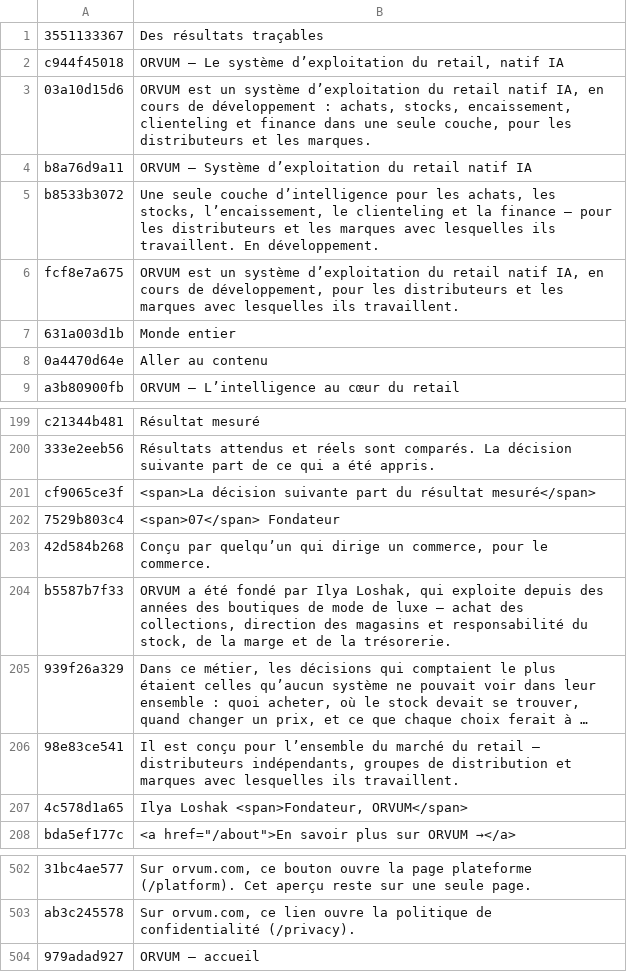
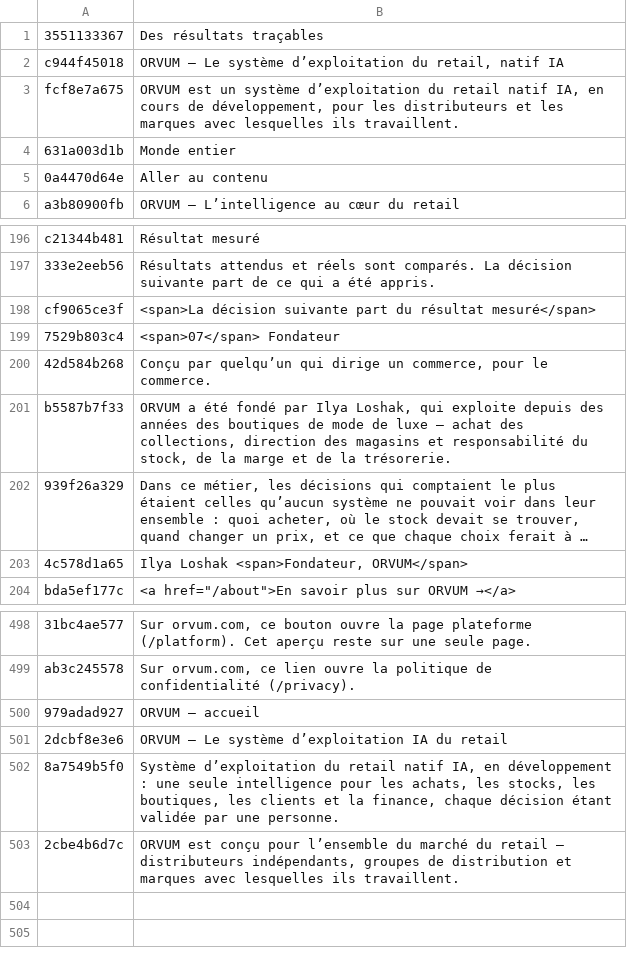
Before and after one commit to loshakilya-web/orvum-site, a TSV file: i18n/src/fr.tsv, drawn as a sheet; only a part is shown, gaps mark what is left out; long unchanged cells end in …; removed rows and columns are numbered as before the commit, all else as after; the diff names each change by its address in the sheet, - before the commit and + after, or states it on an @@ line.

```diff
--- a/i18n/src/fr.tsv
+++ b/i18n/src/fr.tsv
-row 3: 03a10d15d6 | ORVUM est un système d’exploitation du retail natif IA, en cours de développement : achats, stocks, encaissement, clienteling et finance dans une seule couche, pour les distributeurs et les marques.
-row 4: b8a76d9a11 | ORVUM — Système d’exploitation du retail natif IA
-row 5: b8533b3072 | Une seule couche d’intelligence pour les achats, les stocks, l’encaissement, le clienteling et la finance — pour les distributeurs et les marques avec lesquelles ils travaillent. En développement.
-row 206: 98e83ce541 | Il est conçu pour l’ensemble du marché du retail — distributeurs indépendants, groupes de distribution et marques avec lesquelles ils travaillent.
+row 501: 2dcbf8e3e6 | ORVUM — Le système d’exploitation IA du retail
+row 502: 8a7549b5f0 | Système d’exploitation du retail natif IA, en développement : une seule intelligence pour les achats, les stocks, les boutiques, les clients et la finance, chaque décision étant validée par une personne.
+row 503: 2cbe4b6d7c | ORVUM est conçu pour l’ensemble du marché du retail — distributeurs indépendants, groupes de distribution et marques avec lesquelles ils travaillent.
```
Also changed, not shown: i18n/src/ar.tsv, i18n/src/de.tsv, 15 other files.
